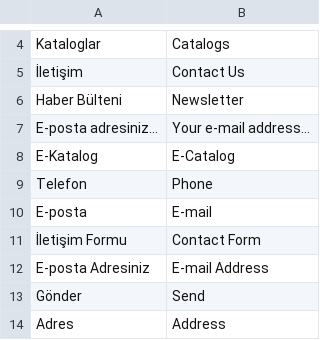
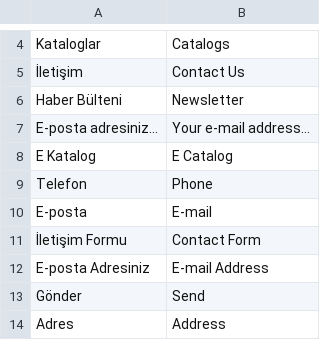
Before and after one commit to harpiyacloud/cagtek_template, a CSV file: cagtek_template/translations/en-US.csv, drawn as a sheet; only a part is shown, gaps mark what is left out.

```diff
--- a/cagtek_template/translations/en-US.csv
+++ b/cagtek_template/translations/en-US.csv
@@ -7,3 +7,3 @@ Haber Bülteni,Newsletter,
 E-posta adresiniz...,Your e-mail address...,
-E-Katalog,E-Catalog,
+E Katalog,E Catalog,
 Telefon,Phone,
```
Also changed, not shown: 1 other file.
